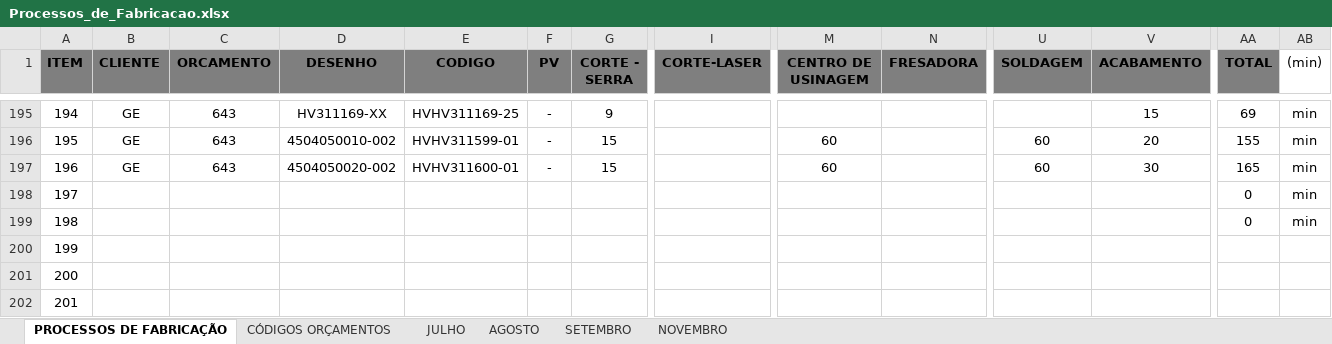
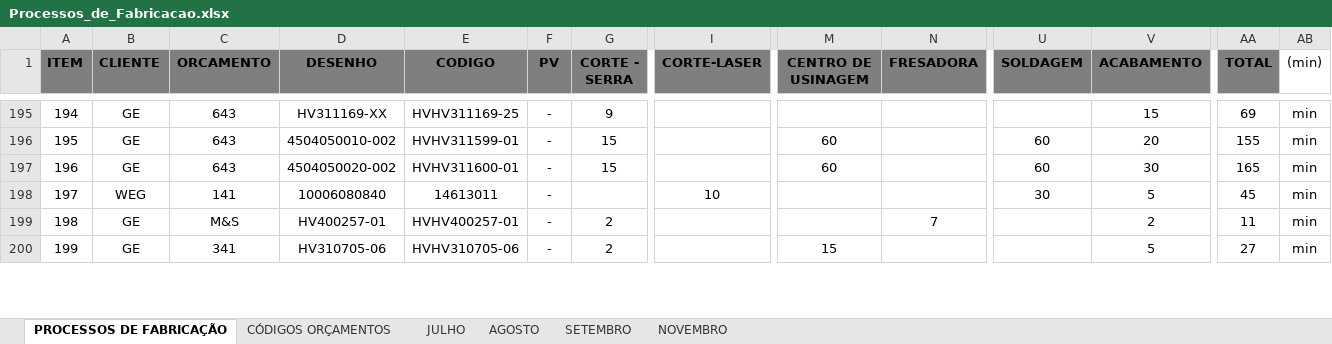
Before and after one commit to MatheusRiosBarcelos/Analise_horas, an Excel workbook: Processos_de_Fabricacao.xlsx, sheet PROCESSOS DE FABRICAÇÃO, drawn as a sheet; only a part is shown, gaps mark what is left out; values as stored, in another font and other column widths than the file's, no borders; removed rows and columns are numbered as before the commit, all else as after; rows hold the shown columns only; the diff covers the shown part only; the diff names each change by its address in the sheet, - before the commit and + after, or states it on an @@ line.

```diff
--- a/Processos_de_Fabricacao.xlsx (sheet PROCESSOS DE FABRICAÇÃO)
+++ b/Processos_de_Fabricacao.xlsx (sheet PROCESSOS DE FABRICAÇÃO)
-row 198: 197 |  |  |  |  |  |  |  |  |  |  |  | 0 | min
-row 199: 198 |  |  |  |  |  |  |  |  |  |  |  | 0 | min
@@ column A (ITEM) renumbered between rows 198 and 225 @@
-B198 (CLIENTE): (empty)
+B198 (CLIENTE): WEG
-C198 (ORCAMENTO): (empty)
+C198 (ORCAMENTO): 141
-D198 (DESENHO): (empty)
+D198 (DESENHO): 10006080840
-E198 (CODIGO): (empty)
+E198 (CODIGO): 14613011
-F198:F200 (PV): (empty)
+F198:F200 (PV): -
-I198 (CORTE-LASER): (empty)
+I198 (CORTE-LASER): 10
-U198 (SOLDAGEM): (empty)
+U198 (SOLDAGEM): 30
-V198 (ACABAMENTO): (empty)
+V198 (ACABAMENTO): 5
-AA198 (TOTAL): (empty)
+AA198 (TOTAL): 45
-AB198:AB200 ((min)): (empty)
+AB198:AB200 ((min)): min
-B199:B200 (CLIENTE): (empty)
+B199:B200 (CLIENTE): GE
-C199 (ORCAMENTO): (empty)
+C199 (ORCAMENTO): M&S
-D199 (DESENHO): (empty)
+D199 (DESENHO): HV400257-01
-E199 (CODIGO): (empty)
+E199 (CODIGO): HVHV400257-01
-G199:G200 (CORTE - SERRA): (empty)
+G199:G200 (CORTE - SERRA): 2
-N199 (FRESADORA): (empty)
+N199 (FRESADORA): 7
-V199 (ACABAMENTO): (empty)
+V199 (ACABAMENTO): 2
-AA199 (TOTAL): (empty)
+AA199 (TOTAL): 11
-C200 (ORCAMENTO): (empty)
+C200 (ORCAMENTO): 341
-D200 (DESENHO): (empty)
+D200 (DESENHO): HV310705-06
-E200 (CODIGO): (empty)
+E200 (CODIGO): HVHV310705-06
-M200 (CENTRO DE USINAGEM): (empty)
+M200 (CENTRO DE USINAGEM): 15
-V200 (ACABAMENTO): (empty)
+V200 (ACABAMENTO): 5
-AA200 (TOTAL): (empty)
+AA200 (TOTAL): 27
```
Also changed, not shown: 74 removed rows and 250 edited cells elsewhere in this sheet, sheet AGOSTO, sheet SETEMBRO, sheet JULHO, 3 other files.
